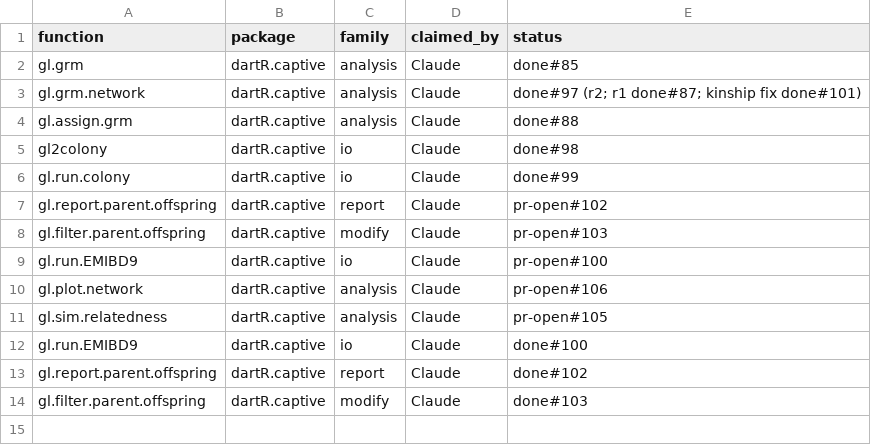
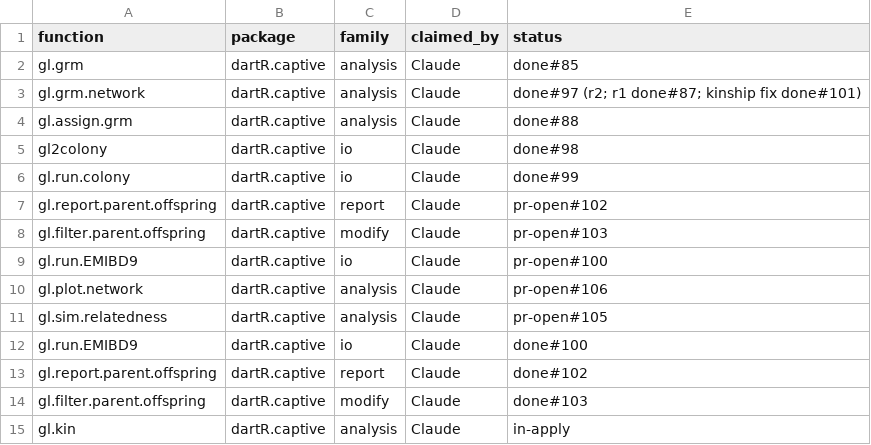
Before and after one commit to green-striped-gecko/dartR.captive, a CSV file: function-review/manifest.csv, drawn as a sheet.

Commit message:
fix bug in gl.kin: SNP kinship on the wrong scale (grm shifted by mean inbreeding, EMIBD9 halved twice)
method = "grm" returned G/2 - mean(diag(G) - 1) off the diagonal, so every
pairwise kinship moved by the sample's mean inbreeding, which reflects
population pooling and missing data, not pairs. After
gl.filter.callrate(0.95) on testset2.gl, the 24 known parent-offspring
pairs averaged 0.097 and none reached the first-degree class; it now
returns G/2 (mean 0.255, all 24 first-degree; full sibs 0.243, half sibs
0.118).

method = "emibd9" halved gl.run.EMIBD9()$rel, which is already kinship
since #100: parent-offspring 0.103 instead of 0.206, diagonal 0.25. It
now uses $rel unscaled and takes an emibd9.path argument, as the binary
could only be found by setwd() into its folder.

Also: output tagged attr(, "scale") = "kinship" so gl.grm.network does
not halve it; warning for pairs above 0.5 (16 in testset2.gs, likely
duplicates); verbose summary prints mean pairwise kinship instead of a
GD that is 1 + MS(n-1)/n by construction; @details note recommending
call-rate filtering, as missing data pull GRM kinship toward 0;
dartR.data (>= 1.2.5) required for testset2.gl in examples.

Evidence: pre-review baseline gave 7 failures on the changed code, each
mapped to an approved change; tests/testthat/test-gl.kin.R 29 pass, 0
fail (EMIBD9 1.0); examples of all 13 kinship-series functions run.
Report: function-review/reports/dartR.captive/gl.kin.md

```diff
--- a/function-review/manifest.csv
+++ b/function-review/manifest.csv
@@ -14 +14,2 @@ gl.report.parent.offspring,dartR.captive,report,Claude,done#102
 gl.filter.parent.offspring,dartR.captive,modify,Claude,done#103
+gl.kin,dartR.captive,analysis,Claude,in-apply
```
Also changed, not shown: 6 other files.
